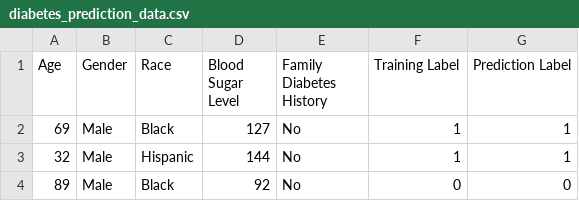
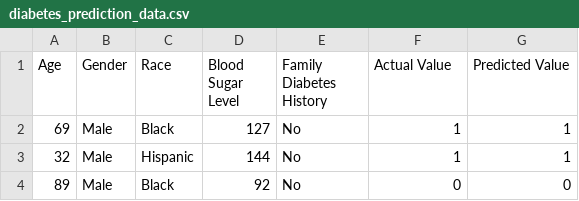
Before and after one commit to rishi-salunkhe-mettle/dsi-tool, a CSV file: diabetes_prediction_data.csv, drawn as a sheet; only a part is shown.

Commit message:
Modified CSV file headers

```diff
--- a/diabetes_prediction_data.csv
+++ b/diabetes_prediction_data.csv
@@ -1,2 +1,2 @@
-Age,Gender,Race,Blood Sugar Level,Family Diabetes History,Training Label,Prediction Label
+Age,Gender,Race,Blood Sugar Level,Family Diabetes History,Actual Value,Predicted Value
 69,Male,Black,127,No,1,1
```
